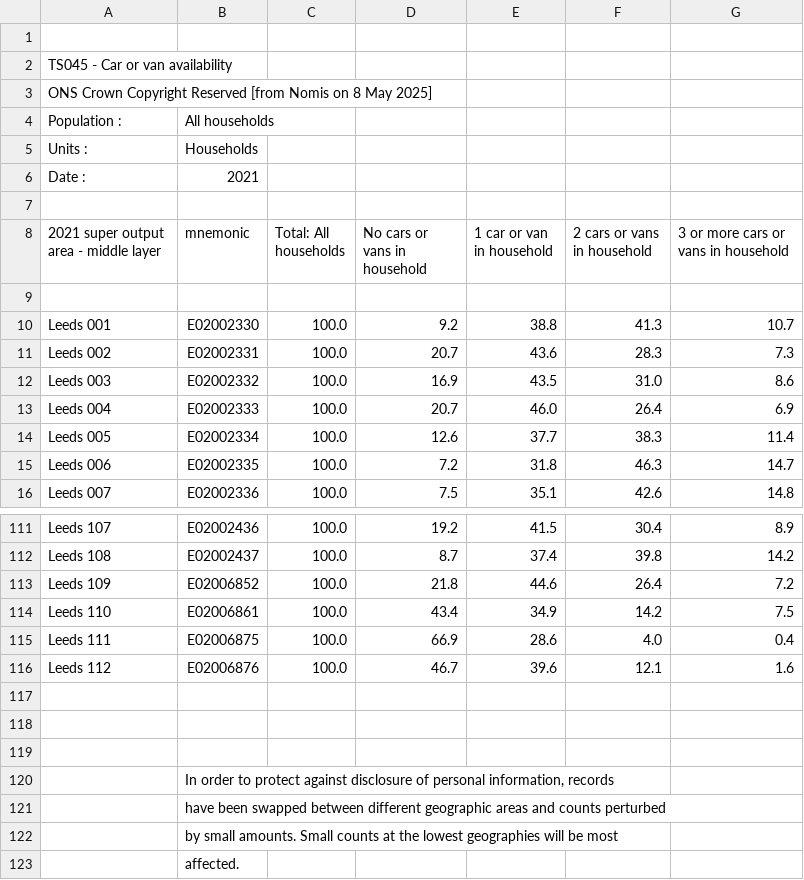
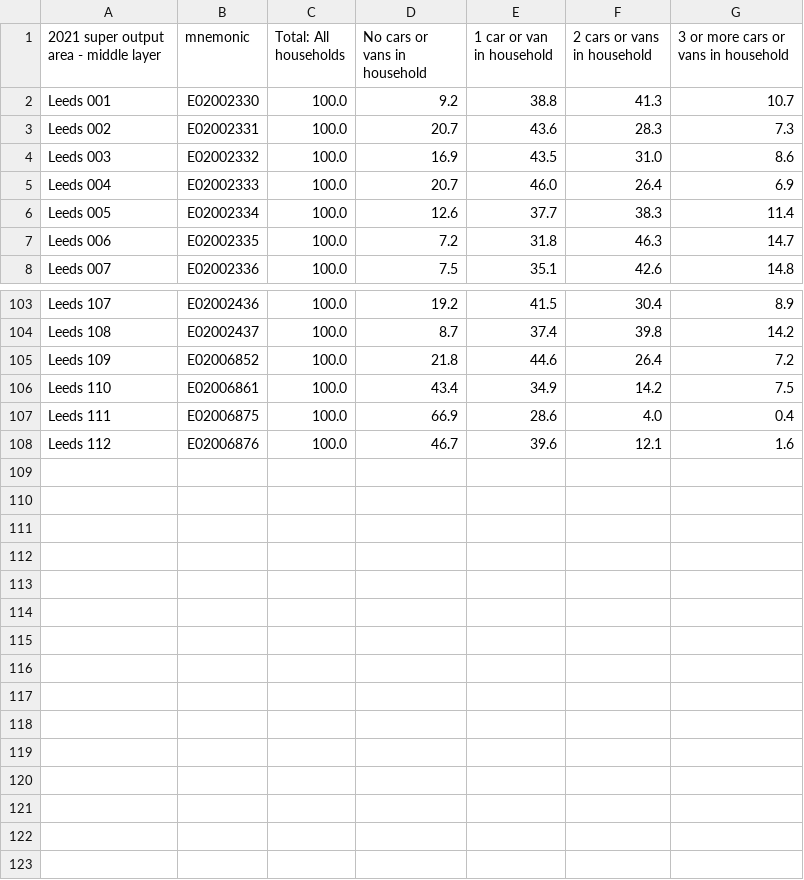
Before and after one commit to hxy1337/assignment2, a CSV file: 3005491752883303.csv, drawn as a sheet; only a part is shown, gaps mark what is left out.

Commit message:
Update 3005491752883303.csv

```diff
--- a/3005491752883303.csv
+++ b/3005491752883303.csv
@@ -1,10 +1,2 @@
-
-"TS045 - Car or van availability"
-"ONS Crown Copyright Reserved [from Nomis on 8 May 2025]"
-"Population :","All households"
-"Units      :","Households"
-"Date       :","2021"
-
 "2021 super output area - middle layer","mnemonic","Total: All households","No cars or vans in household","1 car or van in household","2 cars or vans in household","3 or more cars or vans in household"
-
 "Leeds 001","E02002330",100.0,9.2,38.8,41.3,10.7
@@ -116,8 +108 @@
 "Leeds 112","E02006876",100.0,46.7,39.6,12.1,1.6
-
-
-
-"","In order to protect against disclosure of personal information, records"
-"","have been swapped between different geographic areas and counts perturbed"
-"","by small amounts. Small counts at the lowest geographies will be most"
-"","affected."
```
